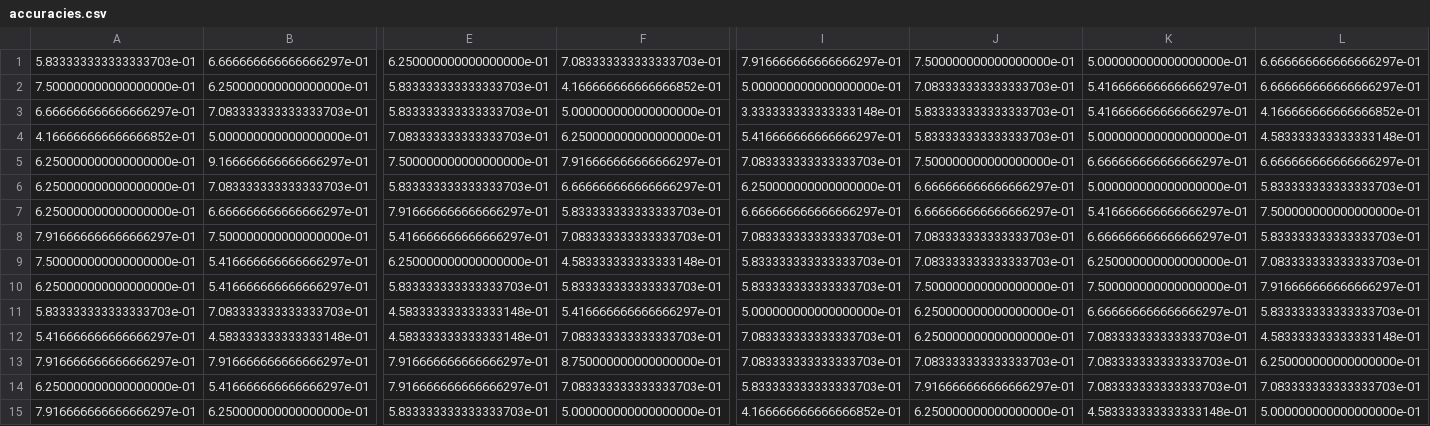
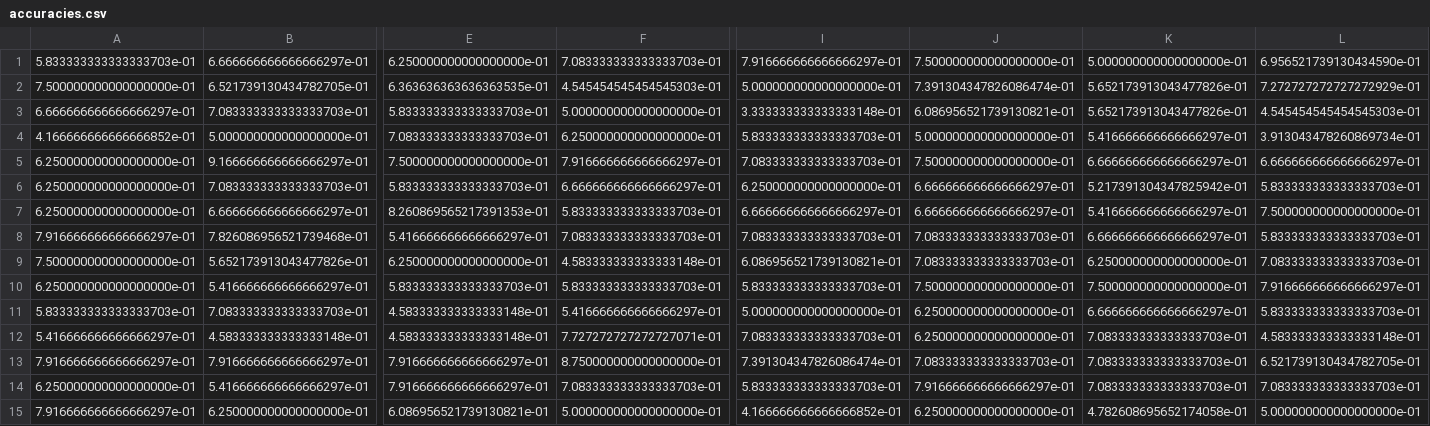
Before and after one commit to Lucakaemmer/tDCS_tACS, a CSV file: data_analysis/accuracies.csv, drawn as a sheet; only a part is shown, gaps mark what is left out; the diff covers the shown part only; the diff names each change by its address in the sheet, - before the commit and + after, or states it on an @@ line.

```diff
--- a/data_analysis/accuracies.csv
+++ b/data_analysis/accuracies.csv
-L1: 6.666666666666666297e-01
+L1: 6.956521739130434590e-01
-B2: 6.250000000000000000e-01
+B2: 6.521739130434782705e-01
-E2: 5.833333333333333703e-01
+E2: 6.363636363636363535e-01
-F2: 4.166666666666666852e-01
+F2: 4.545454545454545303e-01
-J2: 7.083333333333333703e-01
+J2: 7.391304347826086474e-01
-K2:K3: 5.416666666666666297e-01
+K2:K3: 5.652173913043477826e-01
-L2: 6.666666666666666297e-01
+L2: 7.272727272727272929e-01
-J3: 5.833333333333333703e-01
+J3: 6.086956521739130821e-01
-L3: 4.166666666666666852e-01
+L3: 4.545454545454545303e-01
-I4: 5.416666666666666297e-01
+I4: 5.833333333333333703e-01
-J4: 5.833333333333333703e-01
+J4: 5.000000000000000000e-01
-K4: 5.000000000000000000e-01
+K4: 5.416666666666666297e-01
-L4: 4.583333333333333148e-01
+L4: 3.913043478260869734e-01
-K6: 5.000000000000000000e-01
+K6: 5.217391304347825942e-01
-E7: 7.916666666666666297e-01
+E7: 8.260869565217391353e-01
-B8: 7.500000000000000000e-01
+B8: 7.826086956521739468e-01
-B9: 5.416666666666666297e-01
+B9: 5.652173913043477826e-01
-I9: 5.833333333333333703e-01
+I9: 6.086956521739130821e-01
-F12: 7.083333333333333703e-01
+F12: 7.727272727272727071e-01
-I13: 7.083333333333333703e-01
+I13: 7.391304347826086474e-01
-L13: 6.250000000000000000e-01
+L13: 6.521739130434782705e-01
-E15: 5.833333333333333703e-01
+E15: 6.086956521739130821e-01
-K15: 4.583333333333333148e-01
+K15: 4.782608695652174058e-01
```
Also changed, not shown: 5 edited cells elsewhere in this file, data_analysis/RTs.csv, data_analysis/cond_accuracies.csv, 3 other files.
